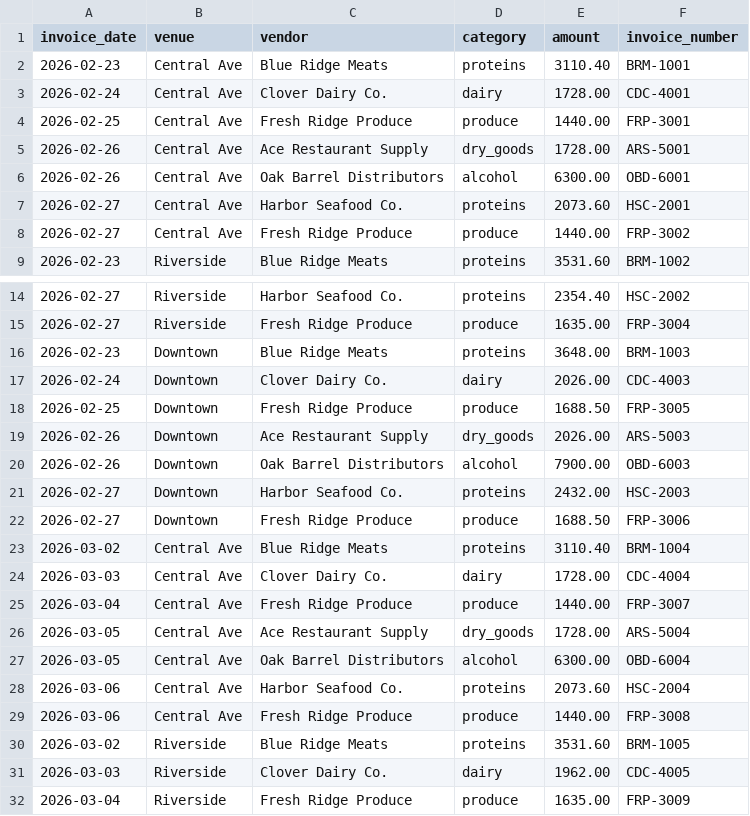
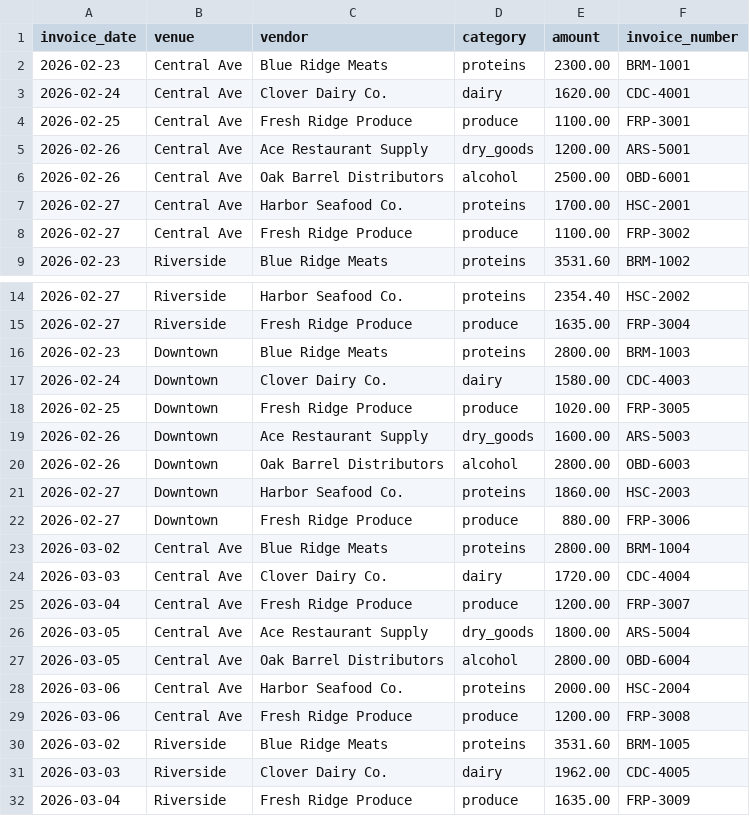
Before and after one commit to kingfayzal/charlie, a CSV file: data/purchases.csv, drawn as a sheet; only a part is shown, gaps mark what is left out; the diff covers the shown part only.

```diff
--- a/data/purchases.csv
+++ b/data/purchases.csv
@@ -1,9 +1,9 @@
 invoice_date,venue,vendor,category,amount,invoice_number
-2026-02-23,Central Ave,Blue Ridge Meats,proteins,3110.40,BRM-1001
-2026-02-24,Central Ave,Clover Dairy Co.,dairy,1728.00,CDC-4001
-2026-02-25,Central Ave,Fresh Ridge Produce,produce,1440.00,FRP-3001
-2026-02-26,Central Ave,Ace Restaurant Supply,dry_goods,1728.00,ARS-5001
-2026-02-26,Central Ave,Oak Barrel Distributors,alcohol,6300.00,OBD-6001
-2026-02-27,Central Ave,Harbor Seafood Co.,proteins,2073.60,HSC-2001
-2026-02-27,Central Ave,Fresh Ridge Produce,produce,1440.00,FRP-3002
+2026-02-23,Central Ave,Blue Ridge Meats,proteins,2300.00,BRM-1001
+2026-02-24,Central Ave,Clover Dairy Co.,dairy,1620.00,CDC-4001
+2026-02-25,Central Ave,Fresh Ridge Produce,produce,1100.00,FRP-3001
+2026-02-26,Central Ave,Ace Restaurant Supply,dry_goods,1200.00,ARS-5001
+2026-02-26,Central Ave,Oak Barrel Distributors,alcohol,2500.00,OBD-6001
+2026-02-27,Central Ave,Harbor Seafood Co.,proteins,1700.00,HSC-2001
+2026-02-27,Central Ave,Fresh Ridge Produce,produce,1100.00,FRP-3002
 2026-02-23,Riverside,Blue Ridge Meats,proteins,3531.60,BRM-1002
@@ -15,16 +15,16 @@ invoice_date,venue,vendor,category,amount,invoice_number
 2026-02-27,Riverside,Fresh Ridge Produce,produce,1635.00,FRP-3004
-2026-02-23,Downtown,Blue Ridge Meats,proteins,3648.00,BRM-1003
-2026-02-24,Downtown,Clover Dairy Co.,dairy,2026.00,CDC-4003
-2026-02-25,Downtown,Fresh Ridge Produce,produce,1688.50,FRP-3005
-2026-02-26,Downtown,Ace Restaurant Supply,dry_goods,2026.00,ARS-5003
-2026-02-26,Downtown,Oak Barrel Distributors,alcohol,7900.00,OBD-6003
-2026-02-27,Downtown,Harbor Seafood Co.,proteins,2432.00,HSC-2003
-2026-02-27,Downtown,Fresh Ridge Produce,produce,1688.50,FRP-3006
-2026-03-02,Central Ave,Blue Ridge Meats,proteins,3110.40,BRM-1004
-2026-03-03,Central Ave,Clover Dairy Co.,dairy,1728.00,CDC-4004
-2026-03-04,Central Ave,Fresh Ridge Produce,produce,1440.00,FRP-3007
-2026-03-05,Central Ave,Ace Restaurant Supply,dry_goods,1728.00,ARS-5004
-2026-03-05,Central Ave,Oak Barrel Distributors,alcohol,6300.00,OBD-6004
-2026-03-06,Central Ave,Harbor Seafood Co.,proteins,2073.60,HSC-2004
-2026-03-06,Central Ave,Fresh Ridge Produce,produce,1440.00,FRP-3008
+2026-02-23,Downtown,Blue Ridge Meats,proteins,2800.00,BRM-1003
+2026-02-24,Downtown,Clover Dairy Co.,dairy,1580.00,CDC-4003
+2026-02-25,Downtown,Fresh Ridge Produce,produce,1020.00,FRP-3005
+2026-02-26,Downtown,Ace Restaurant Supply,dry_goods,1600.00,ARS-5003
+2026-02-26,Downtown,Oak Barrel Distributors,alcohol,2800.00,OBD-6003
+2026-02-27,Downtown,Harbor Seafood Co.,proteins,1860.00,HSC-2003
+2026-02-27,Downtown,Fresh Ridge Produce,produce,880.00,FRP-3006
+2026-03-02,Central Ave,Blue Ridge Meats,proteins,2800.00,BRM-1004
+2026-03-03,Central Ave,Clover Dairy Co.,dairy,1720.00,CDC-4004
+2026-03-04,Central Ave,Fresh Ridge Produce,produce,1200.00,FRP-3007
+2026-03-05,Central Ave,Ace Restaurant Supply,dry_goods,1800.00,ARS-5004
+2026-03-05,Central Ave,Oak Barrel Distributors,alcohol,2800.00,OBD-6004
+2026-03-06,Central Ave,Harbor Seafood Co.,proteins,2000.00,HSC-2004
+2026-03-06,Central Ave,Fresh Ridge Produce,produce,1200.00,FRP-3008
 2026-03-02,Riverside,Blue Ridge Meats,proteins,3531.60,BRM-1005
```
Also changed, not shown: 91 edited cells elsewhere in this file, 5 other files.
